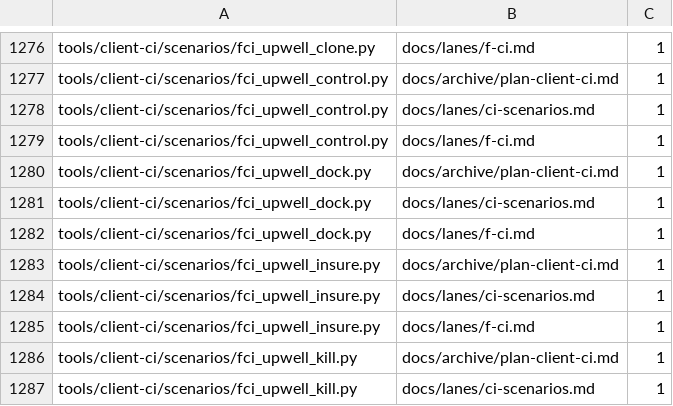
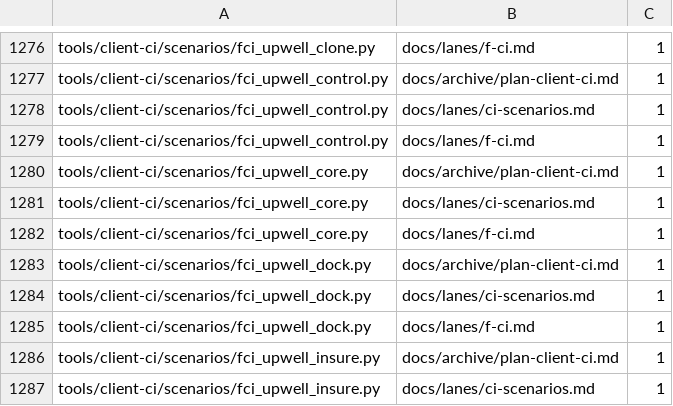
Before and after one commit to hotshotjosh/space-offline, a TSV file: tools/lanes-cite-baseline.tsv, drawn as a sheet; only a part is shown, gaps mark what is left out; the shorter side is filled out with more unchanged rows.

```diff
--- a/tools/lanes-cite-baseline.tsv
+++ b/tools/lanes-cite-baseline.tsv
@@ -1279,2 +1279,5 @@ tools/client-ci/scenarios/fci_upwell_control.py	docs/lanes/ci-scenarios.md	1
 tools/client-ci/scenarios/fci_upwell_control.py	docs/lanes/f-ci.md	1
+tools/client-ci/scenarios/fci_upwell_core.py	docs/archive/plan-client-ci.md	1
+tools/client-ci/scenarios/fci_upwell_core.py	docs/lanes/ci-scenarios.md	1
+tools/client-ci/scenarios/fci_upwell_core.py	docs/lanes/f-ci.md	1
 tools/client-ci/scenarios/fci_upwell_dock.py	docs/archive/plan-client-ci.md	1
```
Also changed, not shown: docs/status/progress.tsv, 19 other files.
